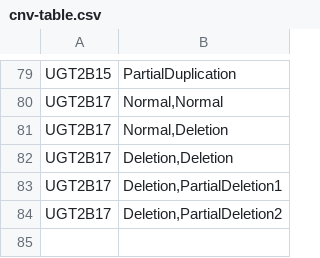
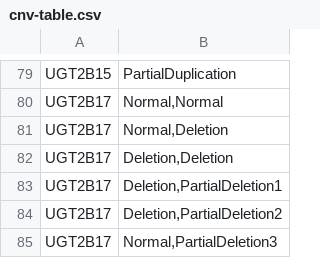
Before and after one commit to sbslee/pypgx, a CSV file: pypgx/api/data/cnv-table.csv, drawn as a sheet; only a part is shown, gaps mark what is left out.

Commit message:
Update CNV data for UGT2B17

```diff
--- a/pypgx/api/data/cnv-table.csv
+++ b/pypgx/api/data/cnv-table.csv
@@ -84 +84,2 @@ UGT2B17,"Deletion,PartialDeletion1"
 UGT2B17,"Deletion,PartialDeletion2"
+UGT2B17,"Normal,PartialDeletion3"
```
Also changed, not shown: 2 other files.
